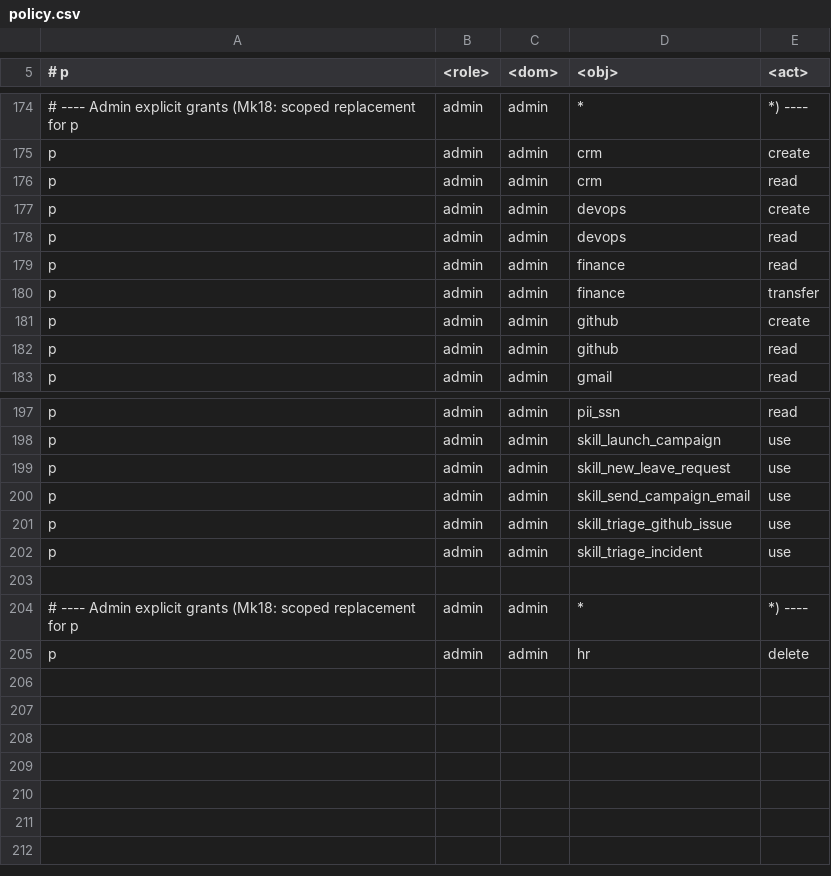
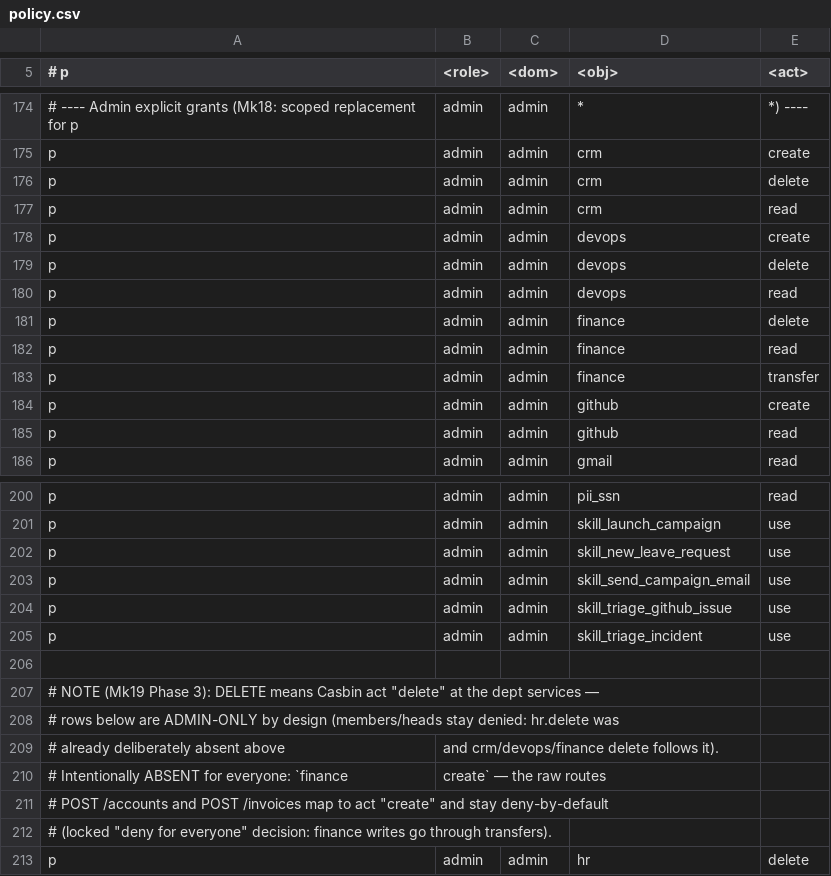
Before and after one commit to ParthPujare/fyp, a CSV file: app/harness/policies/policy.csv, drawn as a sheet; only a part is shown, gaps mark what is left out; removed rows and columns are numbered as before the commit, all else as after; the diff names each change by its address in the sheet, - before the commit and + after, or states it on an @@ line.

Commit message:
Mk19 Phase 3: full Casbin inside the dept services (defense in depth)
- new app/services/authz.py: route->act map built from TOOL_REGISTRY (single
  source of truth; GET->read/POST->create/DELETE->delete fallback for unbacked
  routes), PolicyEnforcer singleton with store-identity guard, decisions audit
  to the shared chain under run_id svc:<dept>
- lib.make_app takes scope_obj and enforces decide() per request after the
  member check: fresh MemberStore record, fail-closed on policy errors,
  ALLOW+DENY both logged (locked decision; flip to DENY-only only on request)
- policy.csv: admin-only delete rows for crm/devops/finance (+ duplicate
  header removed); intentional-deny comment for finance create (unbacked POST
  /accounts,/invoices stay deny-for-everyone)
- tests/test_service_authz.py: 8 tests - direct-port member 403 on DELETE,
  admin delete ok, finance raw writes denied for everyone, tool<->route act
  parity, fallback acts, live role-edit effect, deactivation, audit lines

```diff
--- a/app/harness/policies/policy.csv
+++ b/app/harness/policies/policy.csv
+row 176: p | admin | admin | crm | delete
+row 179: p | admin | admin | devops | delete
+row 181: p | admin | admin | finance | delete
-row 204: # ---- Admin explicit grants (Mk18: scoped replacement for p | admin | admin | * | *) ----
+row 207: # NOTE (Mk19 Phase 3): DELETE means Casbin act "delete" at the dept services —
+row 208: # rows below are ADMIN-ONLY by design (members/heads stay denied: hr.delete was
+row 209: # already deliberately absent above | and crm/devops/finance delete follows it).
+row 210: # Intentionally ABSENT for everyone: `finance | create` — the raw routes
+row 211: # POST /accounts and POST /invoices map to act "create" and stay deny-by-default
+row 212: # (locked "deny for everyone" decision: finance writes go through transfers).
```
Also changed, not shown: 7 other files.
